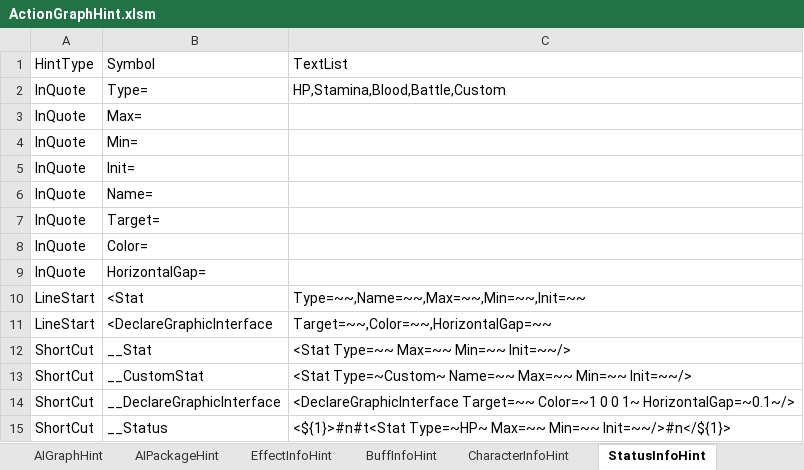
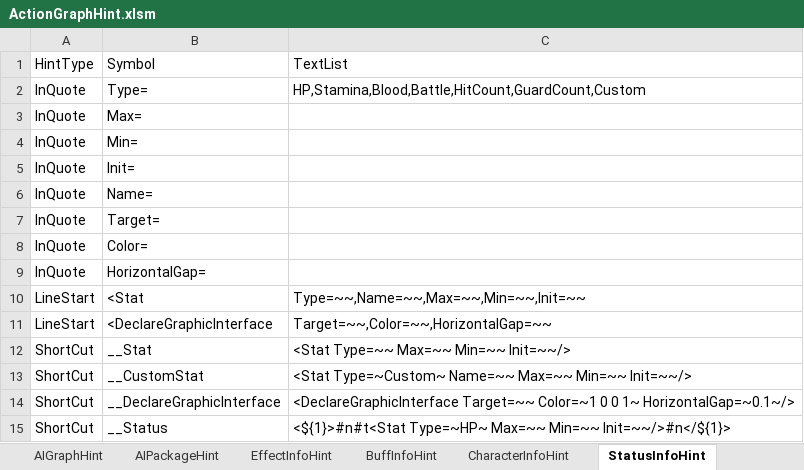
Before and after one commit to NEtuee/ProjectMS, an Excel workbook: Tools/ActionGraphHint.xlsm, sheet StatusInfoHint, drawn as a sheet; values as stored, in another font and other column widths than the file's, no borders; the diff names each change by its address in the sheet, - before the commit and + after, or states it on an @@ line.

Commit message:
add status

```diff
--- a/Tools/ActionGraphHint.xlsm (sheet StatusInfoHint)
+++ b/Tools/ActionGraphHint.xlsm (sheet StatusInfoHint)
-C2: HP,Stamina,Blood,Battle,Custom
+C2: HP,Stamina,Blood,Battle,HitCount,GuardCount,Custom
```
Also changed, not shown: sheet BuffInfoHint, 4 other files.
